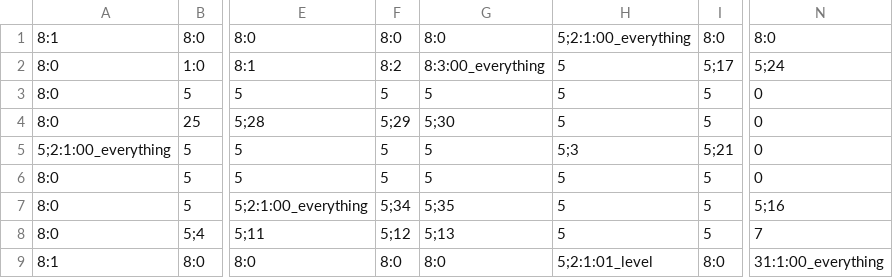
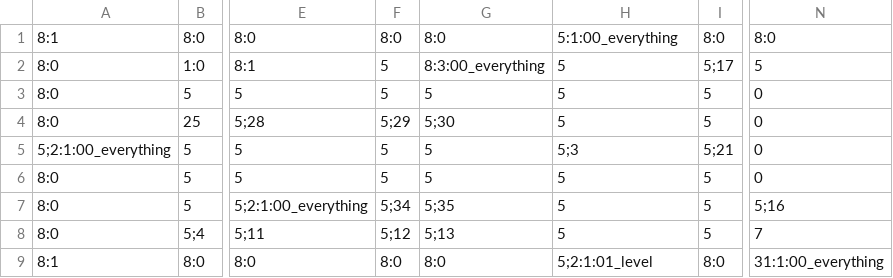
Before and after one commit to 3902-Game-Project/3902-GameDev, a CSV file: Content/Levels/00_everything.csv, drawn as a sheet; only a part is shown, gaps mark what is left out; the diff names each change by its address in the sheet, - before the commit and + after, or states it on an @@ line.

```diff
--- a/Content/Levels/00_everything.csv
+++ b/Content/Levels/00_everything.csv
-H1: 5;2:1:00_everything
+H1: 5:1:00_everything
-F2: 8:2
+F2: 5
-N2: 5;24
+N2: 5
```
Also changed, not shown: Content/Levels/00d_single_enemy.csv, 8 other files.
